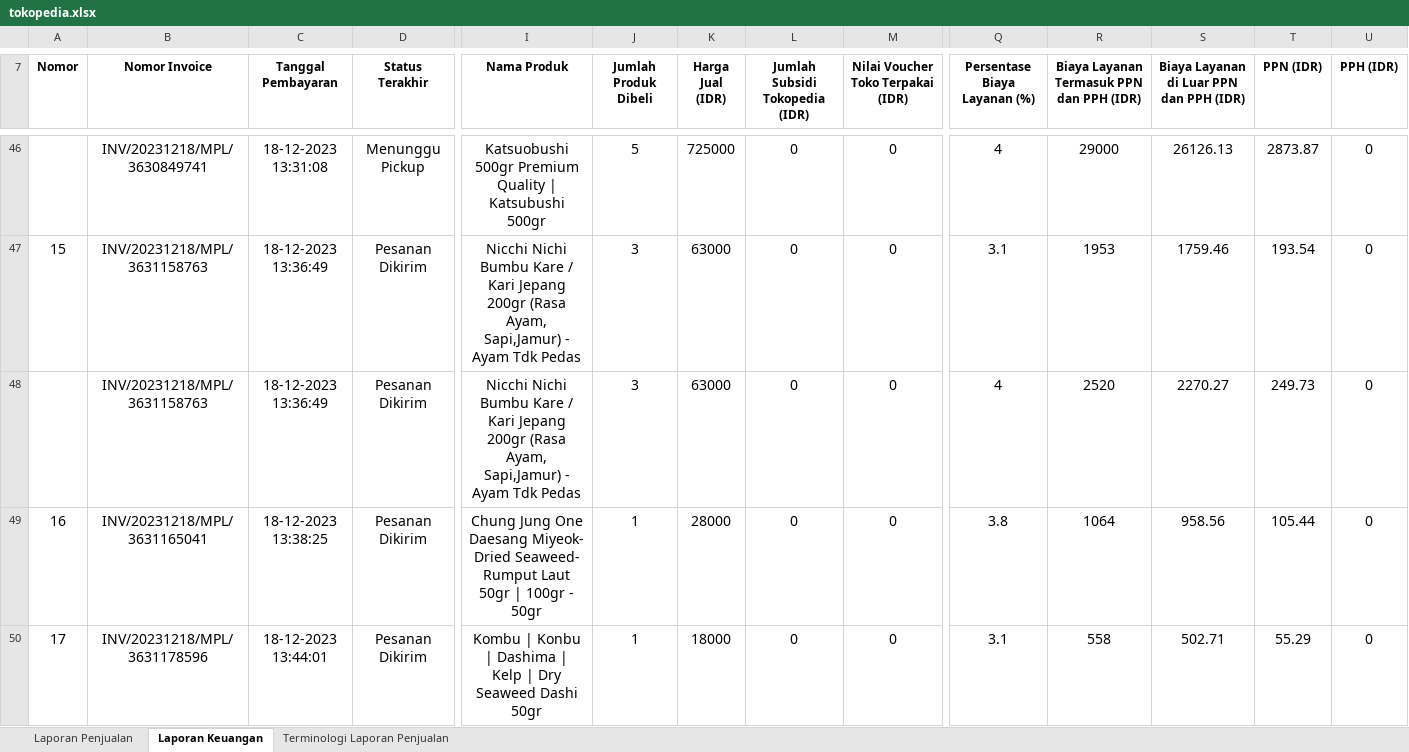
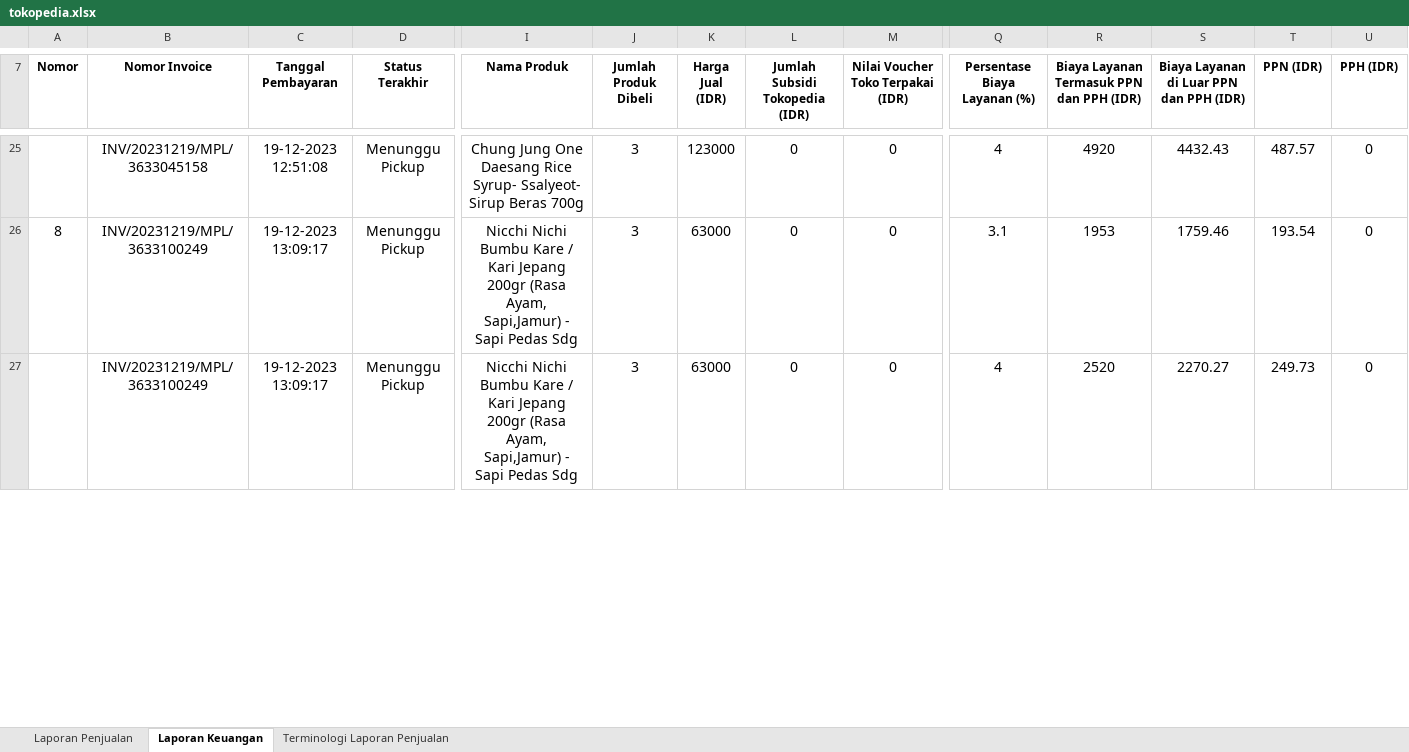
Before and after one commit to vixeralylo/sbs-be, an Excel workbook: excel/tokopedia.xlsx, sheet Laporan Keuangan, drawn as a sheet; only a part is shown, gaps mark what is left out; values as stored, in another font and other column widths than the file's, no borders; removed rows and columns are numbered as before the commit, all else as after; rows hold the shown columns only; the diff covers the shown part only; the diff names each change by its address in the sheet, - before the commit and + after, or states it on an @@ line.

```diff
--- a/excel/tokopedia.xlsx (sheet Laporan Keuangan)
+++ b/excel/tokopedia.xlsx (sheet Laporan Keuangan)
@@ column A (Nomor) renumbered between rows 8 and 34 @@
-B25 (Nomor Invoice): INV/20231218/MPL/3630849741
+B25 (Nomor Invoice): INV/20231219/MPL/3633045158
-C25 (Tanggal Pembayaran): 18-12-2023 13:31:08
+C25 (Tanggal Pembayaran): 19-12-2023 12:51:08
-I25 (Nama Produk): Katsuobushi 500gr Premium Quality | Katsubushi 500gr
+I25 (Nama Produk): Chung Jung One Daesang Rice Syrup- Ssalyeot- Sirup Beras 700g
-J25 (Jumlah Produk Dibeli): 5
+J25 (Jumlah Produk Dibeli): 3
-K25 (Harga Jual (IDR)): 725000
+K25 (Harga Jual (IDR)): 123000
-R25: 29000
+R25: 4920
-S25: 26126.13
+S25: 4432.43
-T25 (PPN (IDR)): 2873.87
+T25 (PPN (IDR)): 487.57
-B26:B27 (Nomor Invoice): INV/20231218/MPL/3631158763
+B26:B27 (Nomor Invoice): INV/20231219/MPL/3633100249
-C26:C27 (Tanggal Pembayaran): 18-12-2023 13:36:49
+C26:C27 (Tanggal Pembayaran): 19-12-2023 13:09:17
-D26:D27 (Status Terakhir): Pesanan Dikirim
+D26:D27 (Status Terakhir): Menunggu Pickup
-I26:I27 (Nama Produk): …Sapi,Jamur) - Ayam Tdk Pedas
+I26:I27 (Nama Produk): …Sapi,Jamur) - Sapi Pedas Sdg
-row 49: 16 | INV/20231218/MPL/3631165041 | 18-12-2023 13:38:25 | Pesanan Dikirim | Chung Jung One Daesang Miyeok- Dried Seaweed- Rumput Laut 50gr | 100gr - 50gr | 1 | 28000 | 0 | 0 | 3.8 | 1064 | 958.56 | 105.44 | 0
-row 50: 17 | INV/20231218/MPL/3631178596 | 18-12-2023 13:44:01 | Pesanan Dikirim | Kombu | Konbu | Dashima | Kelp | Dry Seaweed Dashi 50gr | 1 | 18000 | 0 | 0 | 3.1 | 558 | 502.71 | 55.29 | 0
```
Also changed, not shown: 18 added rows, 53 removed rows and 52 edited cells elsewhere in this sheet, sheet Laporan Penjualan, excel/shopee.xlsx, 14 other files.
